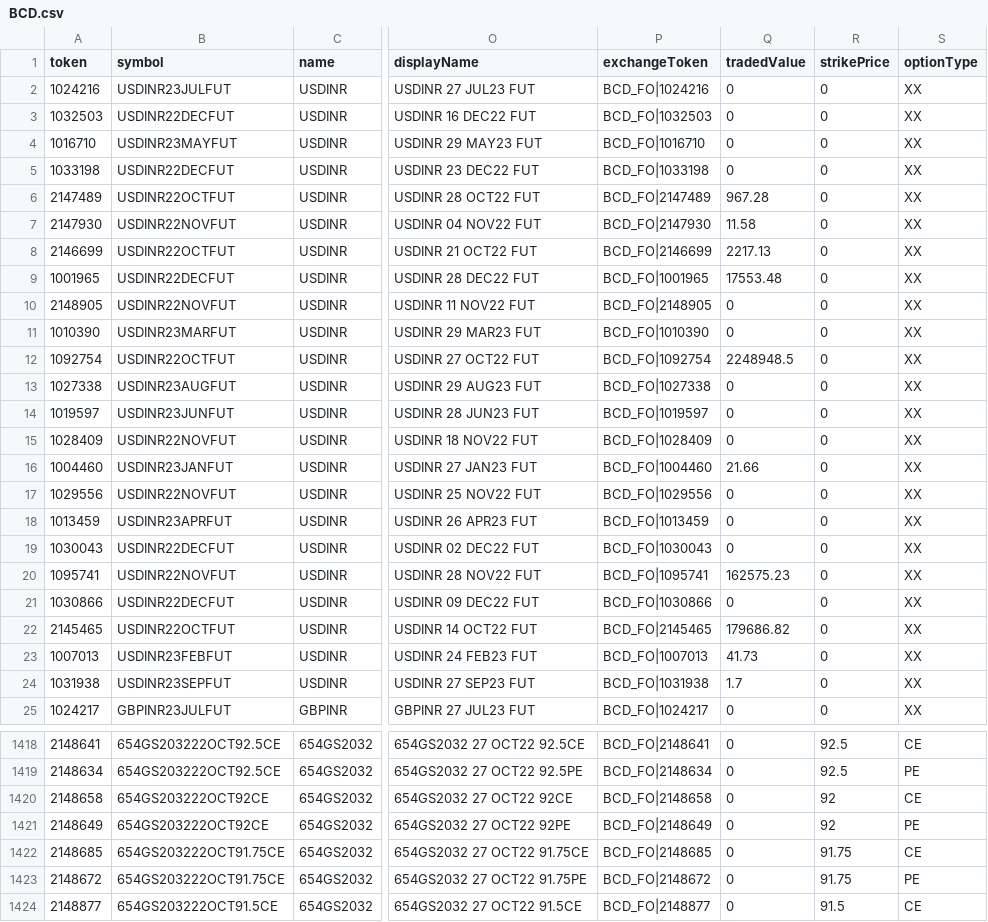
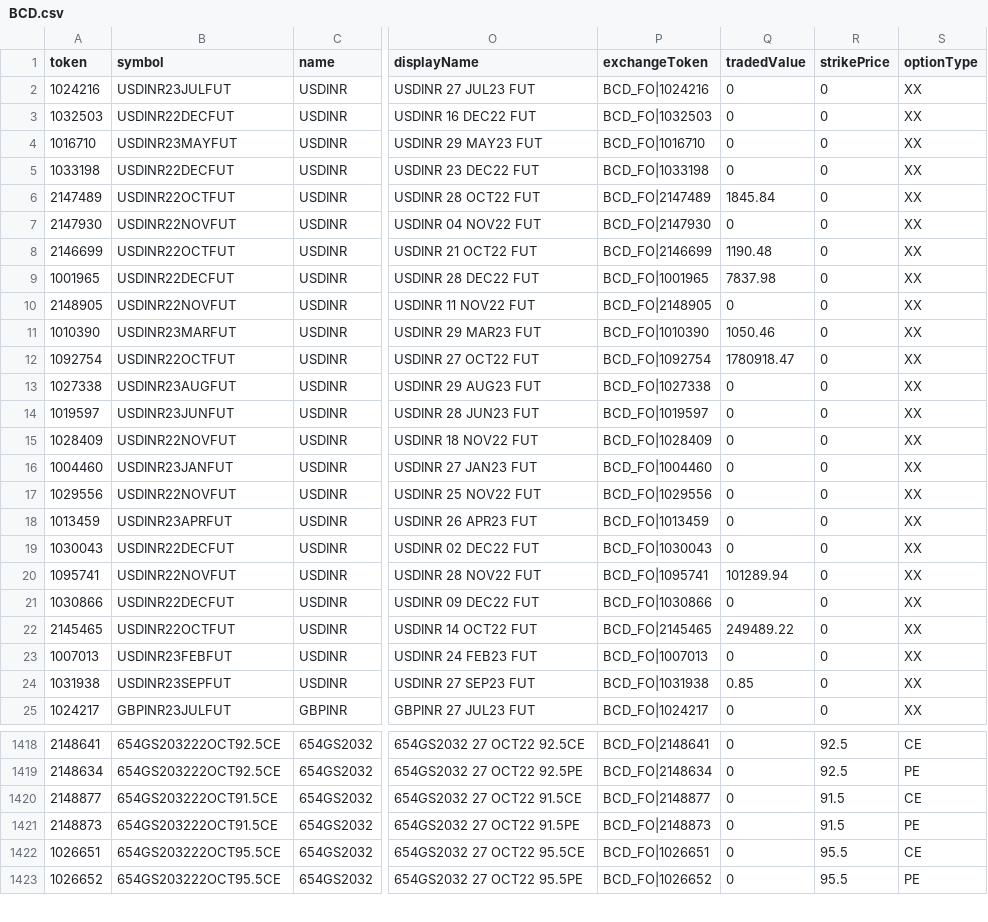
Before and after one commit to TechfaneTechnologies/upstox-master-contracts, a CSV file: csv/BCD.csv, drawn as a sheet; only a part is shown, gaps mark what is left out; the shorter side is filled out with more unchanged rows; the diff covers the shown part only; the diff names each change by its address in the sheet, - before the commit and + after, or states it on an @@ line.

```diff
--- a/csv/BCD.csv
+++ b/csv/BCD.csv
-Q6 (tradedValue): 967.28
+Q6 (tradedValue): 1845.84
-Q7 (tradedValue): 11.58
+Q7 (tradedValue): 0
-Q8 (tradedValue): 2217.13
+Q8 (tradedValue): 1190.48
-Q9 (tradedValue): 17553.48
+Q9 (tradedValue): 7837.98
-Q11 (tradedValue): 0
+Q11 (tradedValue): 1050.46
-Q12 (tradedValue): 2248948.5
+Q12 (tradedValue): 1780918.47
-Q16 (tradedValue): 21.66
+Q16 (tradedValue): 0
-Q20 (tradedValue): 162575.23
+Q20 (tradedValue): 101289.94
-Q22 (tradedValue): 179686.82
+Q22 (tradedValue): 249489.22
-Q23 (tradedValue): 41.73
+Q23 (tradedValue): 0
-Q24 (tradedValue): 1.7
+Q24 (tradedValue): 0.85
@@ row 1420 moved to row 1456: 2148658 @@
@@ row 1421 moved to row 1457: 2148649 @@
@@ row 1422 moved to row 1458: 2148685 @@
@@ row 1423 moved to row 1459: 2148672 @@
```
Also changed, not shown: 14 moved rows and 3 edited cells elsewhere in this file, csv/MCX.csv, 10 other files.
